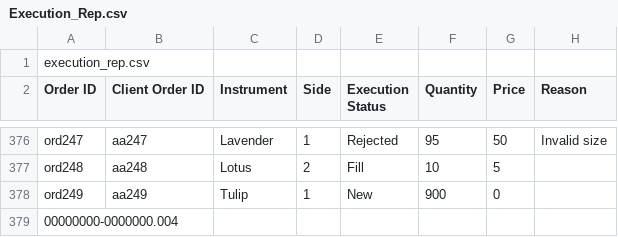
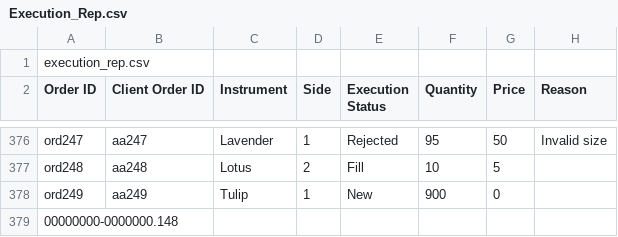
Before and after one commit to MIHIRAJA-KURUPPU/Flower-Exchange-Project, a CSV file: Execution_Rep.csv, drawn as a sheet; only a part is shown, gaps mark what is left out; the diff covers the shown part only.

```diff
--- a/Execution_Rep.csv
+++ b/Execution_Rep.csv
@@ -378,2 +378,2 @@ ord248,aa248,Lotus,2,Fill,10,5,
 ord249,aa249,Tulip,1,New,900,0,
-00000000-0000000.004
+00000000-0000000.148
```
Also changed, not shown: 5 edited cells elsewhere in this file, 9 other files.
